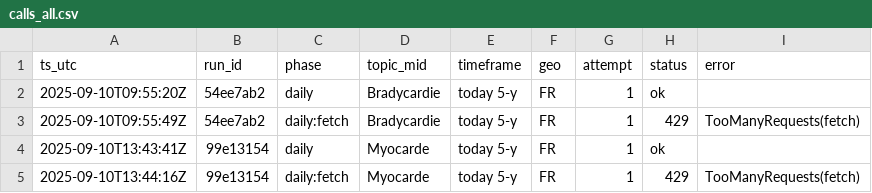
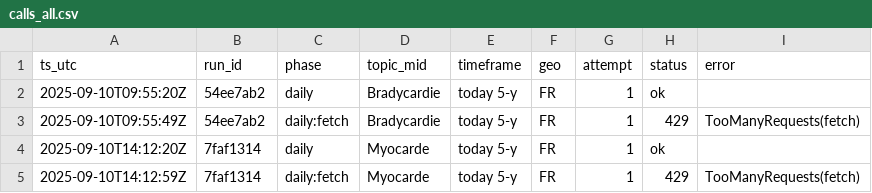
Before and after one commit to lou0608/gt_collector, a CSV file: data/processed/calls_all.csv, drawn as a sheet.

```diff
--- a/data/processed/calls_all.csv
+++ b/data/processed/calls_all.csv
@@ -3,3 +3,3 @@ ts_utc,run_id,phase,topic_mid,timeframe,geo,attempt,status,error
 2025-09-10T09:55:49Z,54ee7ab2,daily:fetch,Bradycardie,today 5-y,FR,1,429,TooManyRequests(fetch)
-2025-09-10T13:43:41Z,99e13154,daily,Myocarde,today 5-y,FR,1,ok,
-2025-09-10T13:44:16Z,99e13154,daily:fetch,Myocarde,today 5-y,FR,1,429,TooManyRequests(fetch)
+2025-09-10T14:12:20Z,7faf1314,daily,Myocarde,today 5-y,FR,1,ok,
+2025-09-10T14:12:59Z,7faf1314,daily:fetch,Myocarde,today 5-y,FR,1,429,TooManyRequests(fetch)
```
Also changed, not shown: 2 other files.
